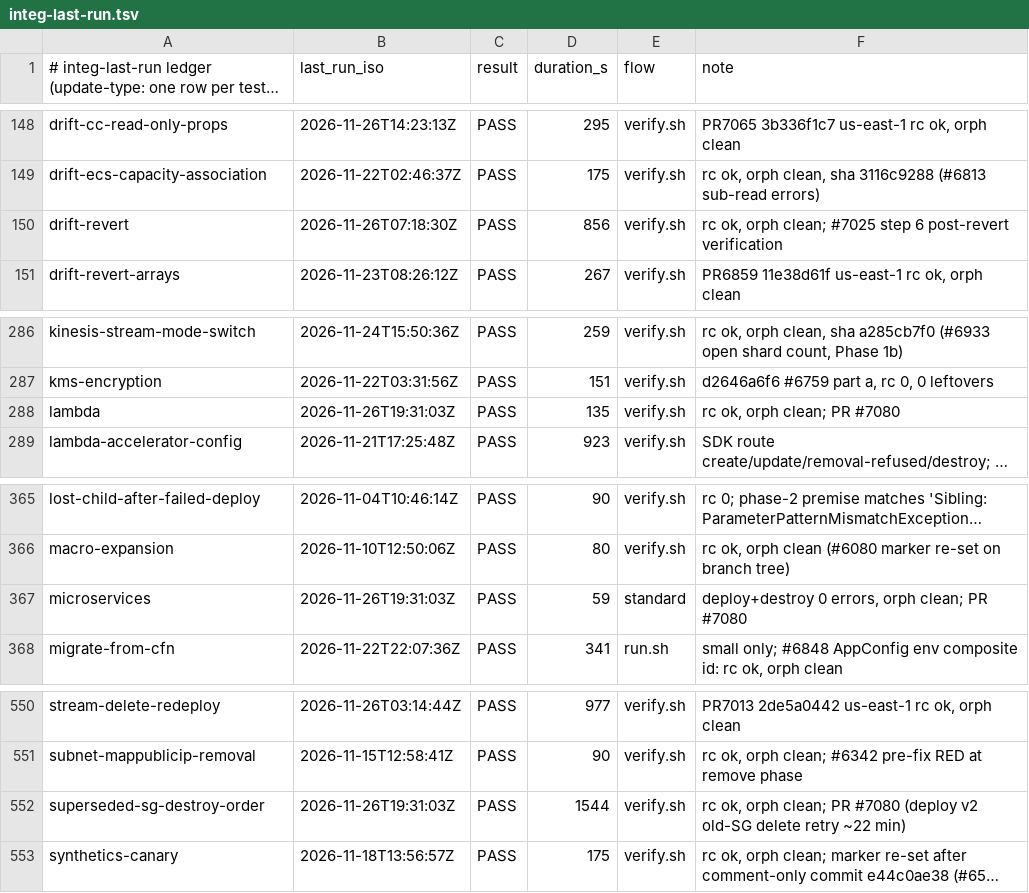
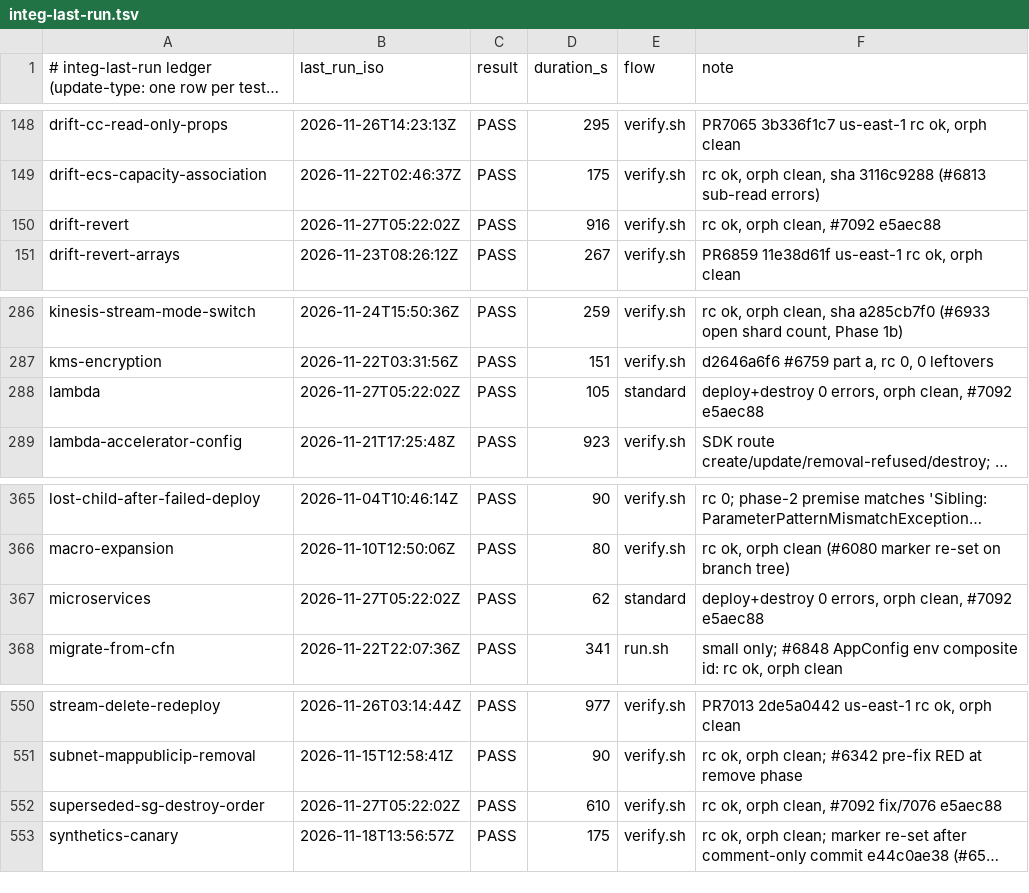
Before and after one commit to go-to-k/cdkd, a TSV file: docs/_generated/integ-last-run.tsv, drawn as a sheet; only a part is shown, gaps mark what is left out; long unchanged cells end in …; the diff names each change by its address in the sheet, - before the commit and + after, or states it on an @@ line.

Commit message:
fix(deploy): delete a kept old copy before the removed resource it uses (#7092)

```diff
--- a/docs/_generated/integ-last-run.tsv
+++ b/docs/_generated/integ-last-run.tsv
-B150 (last_run_iso): 2026-11-26T07:18:30Z
+B150 (last_run_iso): 2026-11-27T05:22:02Z
-D150 (duration_s): 856
+D150 (duration_s): 916
-F150 (note): rc ok, orph clean; #7025 step 6 post-revert verification
+F150 (note): rc ok, orph clean, #7092 e5aec88
-B288 (last_run_iso): 2026-11-26T19:31:03Z
+B288 (last_run_iso): 2026-11-27T05:22:02Z
-D288 (duration_s): 135
+D288 (duration_s): 105
-E288 (flow): verify.sh
+E288 (flow): standard
-F288 (note): rc ok, orph clean; PR #7080
+F288 (note): deploy+destroy 0 errors, orph clean, #7092 e5aec88
-B367 (last_run_iso): 2026-11-26T19:31:03Z
+B367 (last_run_iso): 2026-11-27T05:22:02Z
-D367 (duration_s): 59
+D367 (duration_s): 62
-F367 (note): …errors, orph clean; PR #7080
+F367 (note): …errors, orph clean, #7092 e5aec88
-B552 (last_run_iso): 2026-11-26T19:31:03Z
+B552 (last_run_iso): 2026-11-27T05:22:02Z
-D552 (duration_s): 1544
+D552 (duration_s): 610
-F552 (note): …ok, orph clean; PR #7080 (deploy v2 old-SG delete retry ~22 min)
+F552 (note): …ok, orph clean, #7092 fix/7076 e5aec88
```
Also changed, not shown: 14 other files.
